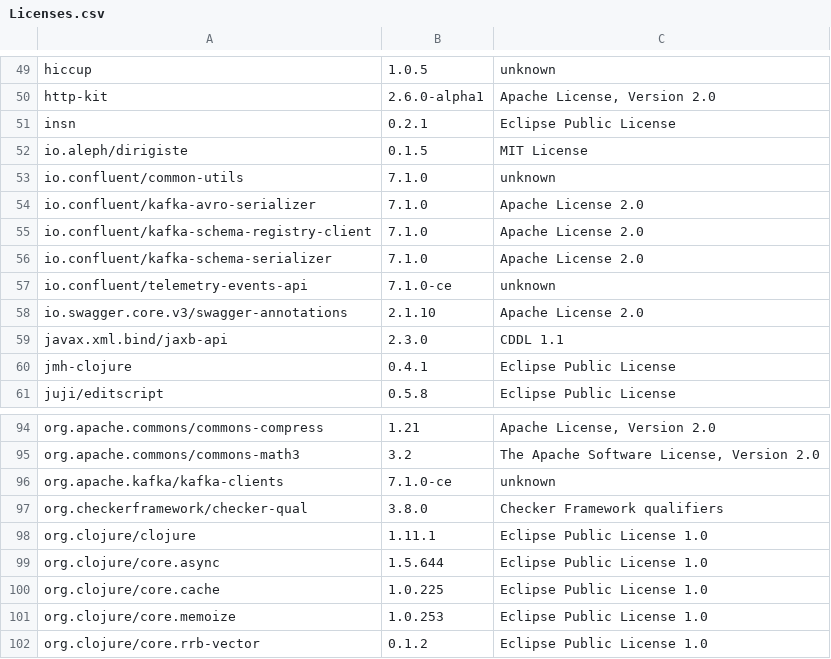
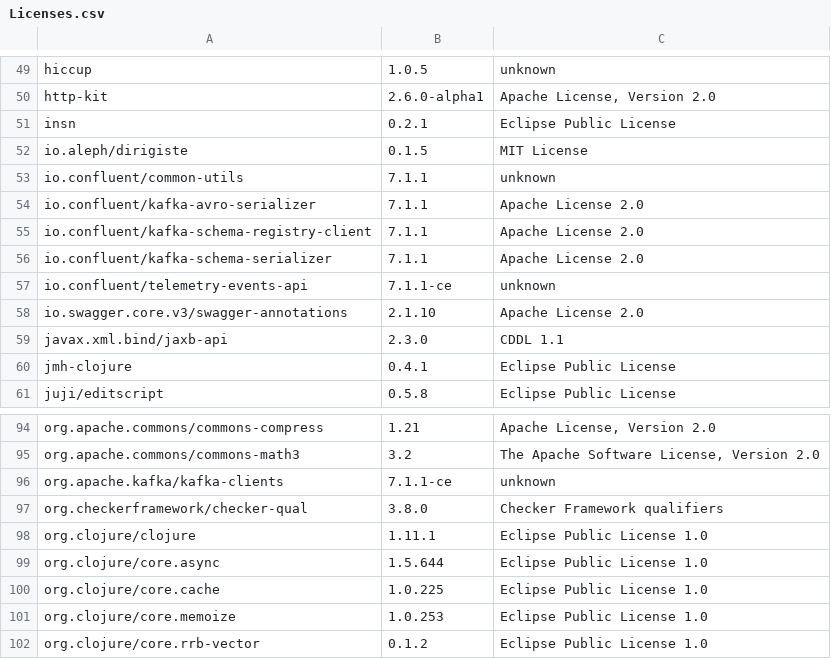
Before and after one commit to piotr-yuxuan/welcome-base-api, a CSV file: doc/Licenses.csv, drawn as a sheet; only a part is shown, gaps mark what is left out; the diff names each change by its address in the sheet, - before the commit and + after, or states it on an @@ line.

Commit message:
List dependency licenses

```diff
--- a/doc/Licenses.csv
+++ b/doc/Licenses.csv
-B53:B56: 7.1.0
+B53:B56: 7.1.1
-B57: 7.1.0-ce
+B57: 7.1.1-ce
-B96: 7.1.0-ce
+B96: 7.1.1-ce
```
